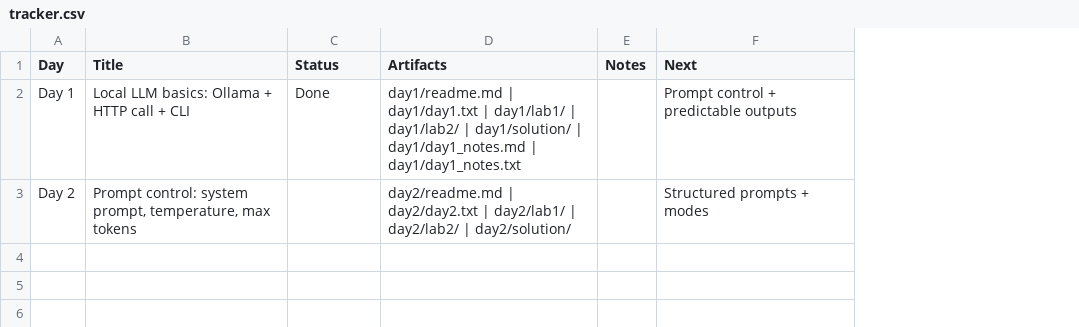
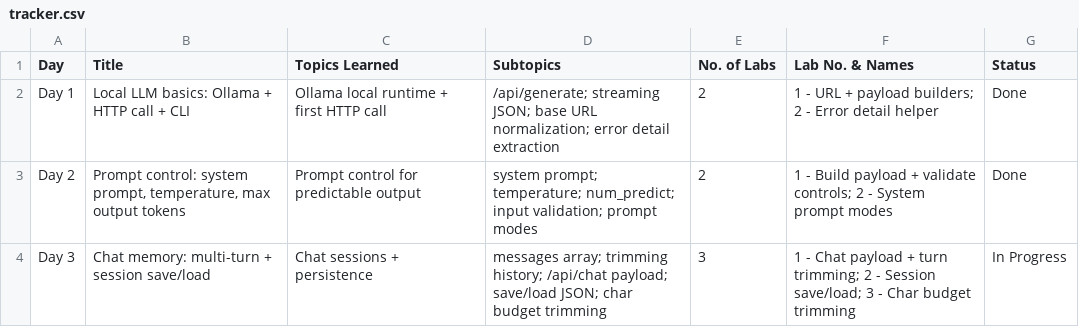
Before and after one commit to its-tapas/30-days-of-AI, a CSV file: tracker.csv, drawn as a sheet; removed rows and columns are numbered as before the commit, all else as after; the diff names each change by its address in the sheet, - before the commit and + after, or states it on an @@ line.

```diff
--- a/tracker.csv
+++ b/tracker.csv
+column C (Topics Learned), rows 2-3: Ollama local runtime + first HTTP call | Prompt control for predictable output
+column D (Subtopics), rows 2-3: /api/generate; streaming JSON; base URL normalization; error detail extraction | system prompt; temperature; num_predict; input validation; prompt modes
+column E (No. of Labs), rows 2-3: 2 | 2
+column F (Lab No. & Names), rows 2-3: 1 - URL + payload builders; 2 - Error detail helper | 1 - Build payload + validate controls; 2 - System prompt modes
-column D (Artifacts), rows 2-3: day1/readme.md | day1/day1.txt | day1/lab1/ | day1/lab2/ | day1/solution/ | day1/day1_notes.md | day1/day1_notes.txt | day2/readme.md | day2/day2.txt | day2/lab1/ | day2/lab2/ | day2/solution/
-column E (Notes), empty
-column F (Next), rows 2-3: Prompt control + predictable outputs | Structured prompts + modes
-B3 (Title): …temperature, max tokens
+B3 (Title): …temperature, max output tokens
-G3 (Status): (empty)
+G3 (Status): Done
+row 4: Day 3 | Chat memory: multi-turn + session save/load | Chat sessions + persistence | messages array; trimming history; /api/chat payload; save/load JSON; char budget trimming | 3 | 1 - Chat payload + turn trimming; 2 - Session save/load; 3 - Char budget trimming | In Progress
```
Also changed, not shown: 57 other files.
